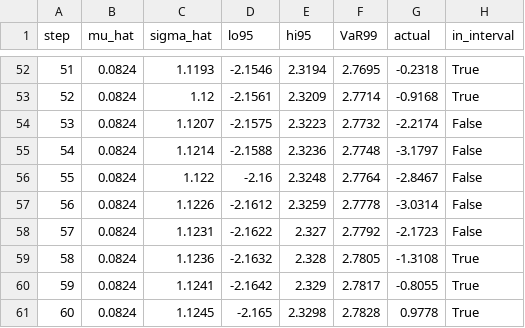
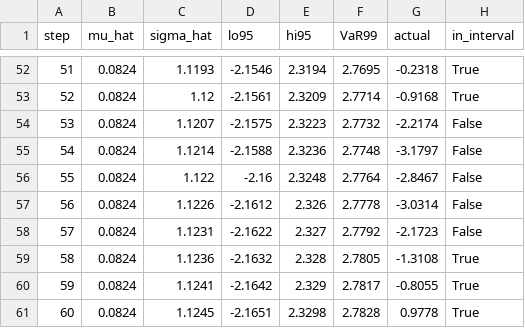
Before and after one commit to HazBegonia/The-modeling-of-financial-time-series, a CSV file: demo/ARCH_demo/arch_forecast.csv, drawn as a sheet; only a part is shown, gaps mark what is left out; the diff covers the shown part only.

```diff
--- a/demo/ARCH_demo/arch_forecast.csv
+++ b/demo/ARCH_demo/arch_forecast.csv
@@ -56,3 +56,3 @@ step,mu_hat,sigma_hat,lo95,hi95,VaR99,actual,in_interval
 55,0.0824,1.122,-2.16,2.3248,2.7764,-2.8467,False
-56,0.0824,1.1226,-2.1612,2.3259,2.7778,-3.0314,False
+56,0.0824,1.1226,-2.1612,2.326,2.7778,-3.0314,False
 57,0.0824,1.1231,-2.1622,2.327,2.7792,-2.1723,False
@@ -60,2 +60,2 @@ step,mu_hat,sigma_hat,lo95,hi95,VaR99,actual,in_interval
 59,0.0824,1.1241,-2.1642,2.329,2.7817,-0.8055,True
-60,0.0824,1.1245,-2.165,2.3298,2.7828,0.9778,True
+60,0.0824,1.1245,-2.1651,2.3298,2.7828,0.9778,True
```
Also changed, not shown: 16 edited cells elsewhere in this file, 20 other files.
